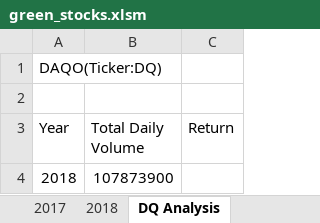
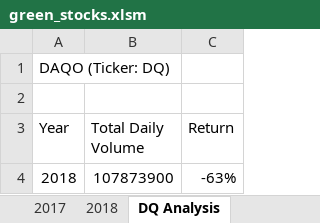
Before and after one commit to Saymanning/stock-analysis, an Excel workbook: green_stocks.xlsm, sheet DQ Analysis, drawn as a sheet; values as stored, in another font and other column widths than the file's, no borders; the diff names each change by its address in the sheet, - before the commit and + after, or states it on an @@ line.

Commit message:
Add files via upload

```diff
--- a/green_stocks.xlsm (sheet DQ Analysis)
+++ b/green_stocks.xlsm (sheet DQ Analysis)
-A1 (Year): DAQO(Ticker:DQ)
+A1 (Year): DAQO (Ticker: DQ)
-C4 (Return): (empty)
+C4 (Return): -63%
```
